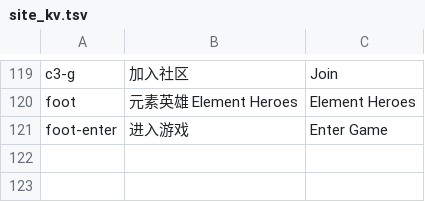
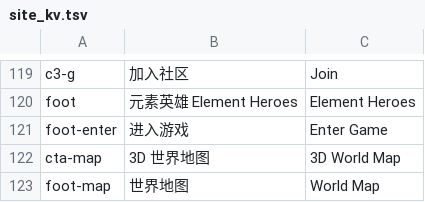
Before and after one commit to jun786290704/gameeh, a TSV file: tools/site_kv.tsv, drawn as a sheet; only a part is shown, gaps mark what is left out.

```diff
--- a/tools/site_kv.tsv
+++ b/tools/site_kv.tsv
@@ -121 +121,3 @@ foot	元素英雄 Element Heroes 	Element Heroes
 foot-enter	进入游戏	Enter Game
+cta-map	3D 世界地图	3D World Map
+foot-map	世界地图	World Map
```
Also changed, not shown: 6 other files.
